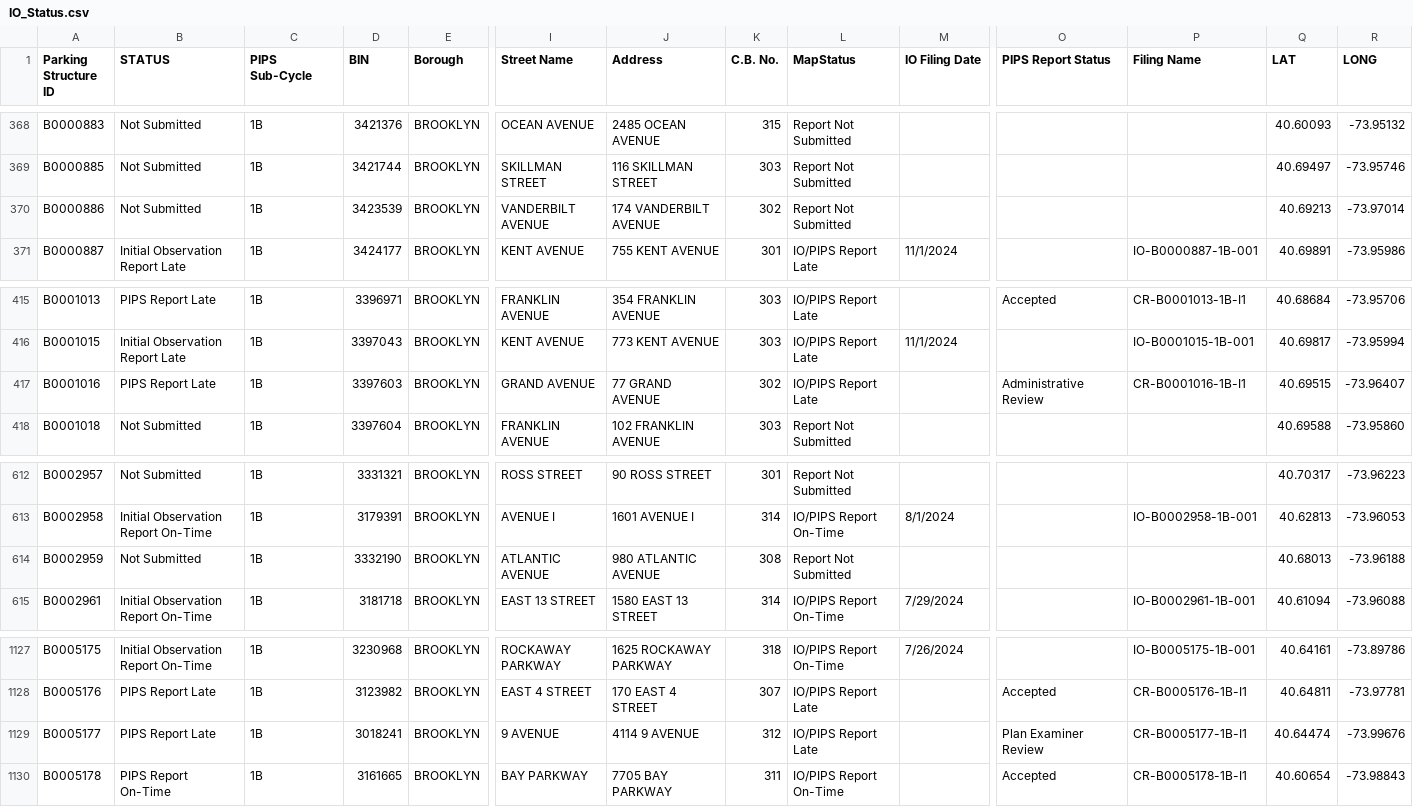
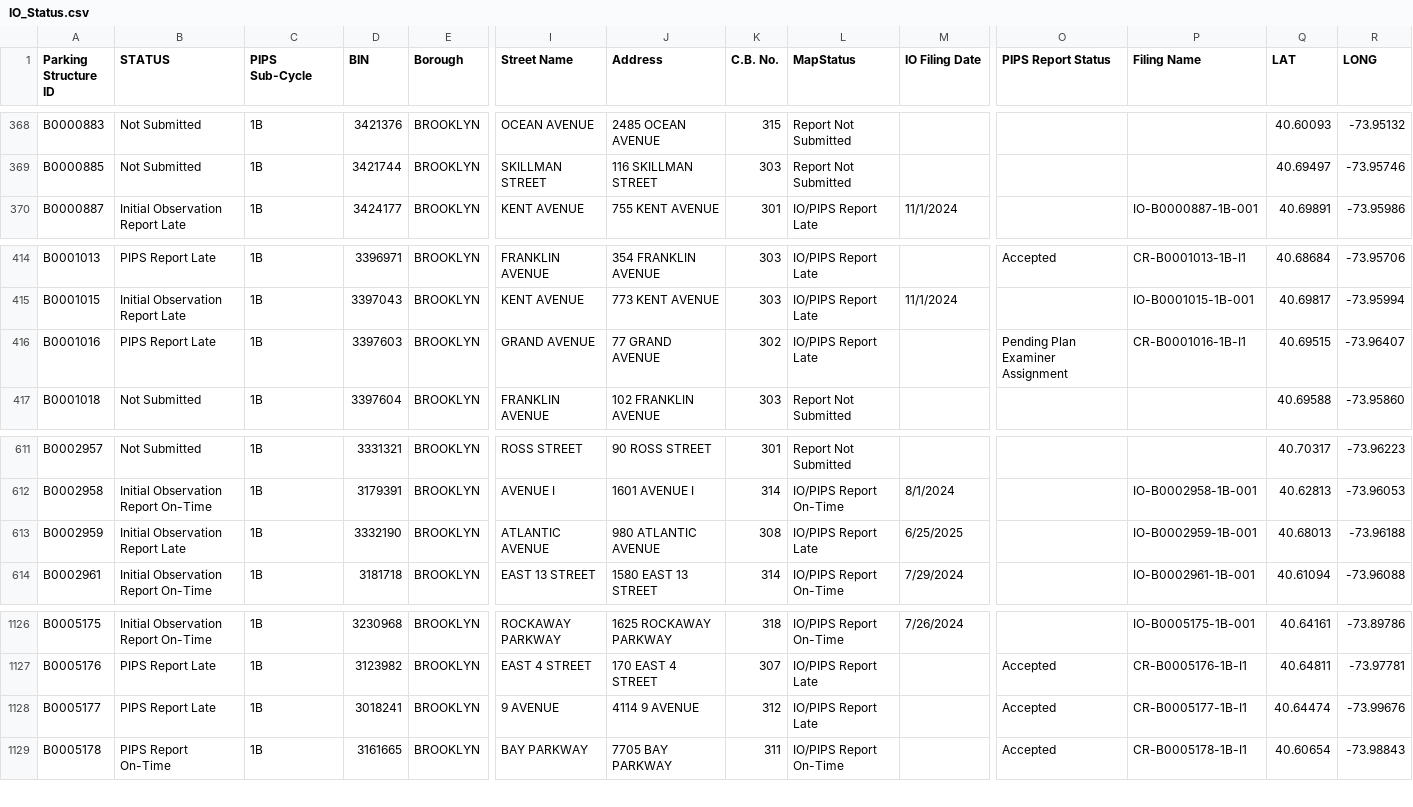
Before and after one commit to NYCDOB/ParkingStructures_InitialObservationReports, a CSV file: data/IO_Status.csv, drawn as a sheet; only a part is shown, gaps mark what is left out; removed rows and columns are numbered as before the commit, all else as after; rows hold the shown columns only; the diff names each change by its address in the sheet, - before the commit and + after, or states it on an @@ line.

Commit message:
update from script Thu 06/26/2025  6:51:39.78, 5947 rows

```diff
--- a/data/IO_Status.csv
+++ b/data/IO_Status.csv
-row 370: B0000886 | Not Submitted | 1B | 3423539 | BROOKLYN | VANDERBILT AVENUE | 174 VANDERBILT AVENUE | 302 | Report Not Submitted |  |  |  | 40.69213 | -73.97014
-O416 (PIPS Report Status): Administrative Review
+O416 (PIPS Report Status): Pending Plan Examiner Assignment
-B613 (STATUS): Not Submitted
+B613 (STATUS): Initial Observation Report Late
-L613 (MapStatus): Report Not Submitted
+L613 (MapStatus): IO/PIPS Report Late
-M613 (IO Filing Date): (empty)
+M613 (IO Filing Date): 6/25/2025
-P613 (Filing Name): (empty)
+P613 (Filing Name): IO-B0002959-1B-001
-O1128 (PIPS Report Status): Plan Examiner Review
+O1128 (PIPS Report Status): Accepted
```
